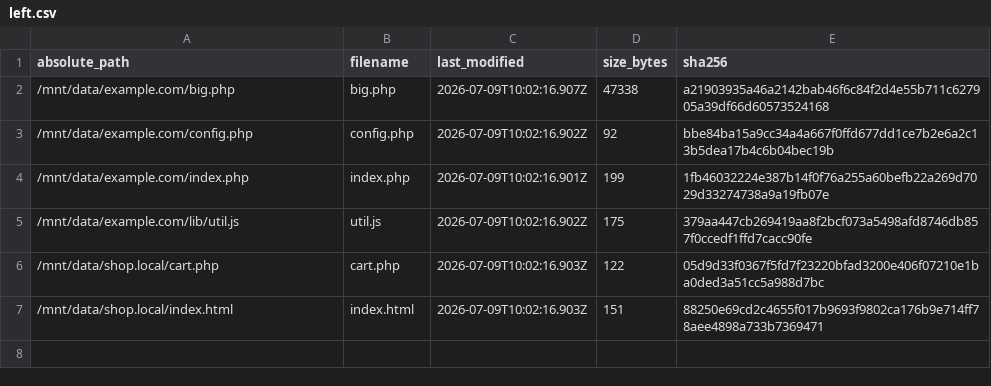
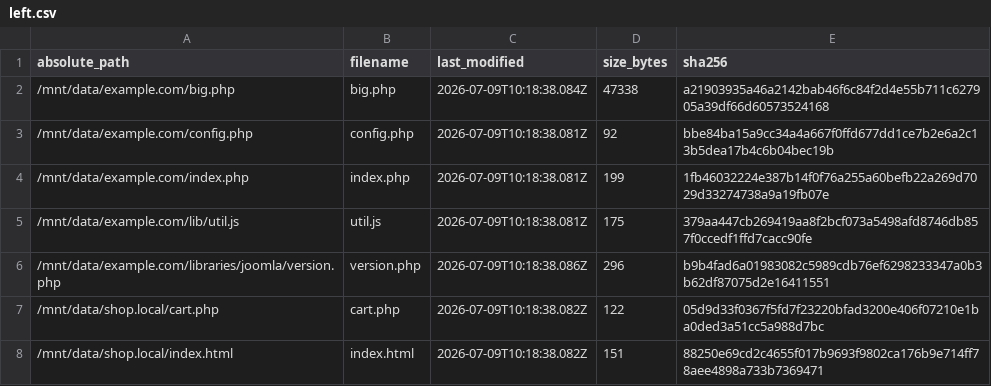
Before and after one commit to manuxio/files-fixer, a CSV file: sample/evidence/left.csv, drawn as a sheet.

```diff
--- a/sample/evidence/left.csv
+++ b/sample/evidence/left.csv
@@ -1,7 +1,8 @@
 absolute_path,filename,last_modified,size_bytes,sha256
-/mnt/data/example.com/big.php,big.php,2026-07-09T10:02:16.907Z,47338,a21903935a46a2142bab46f6c84f2d4e55b711c627905a39df66d60573524168
-/mnt/data/example.com/config.php,config.php,2026-07-09T10:02:16.902Z,92,bbe84ba15a9cc34a4a667f0ffd677dd1ce7b2e6a2c13b5dea17b4c6b04bec19b
-/mnt/data/example.com/index.php,index.php,2026-07-09T10:02:16.901Z,199,1fb46032224e387b14f0f76a255a60befb22a269d7029d33274738a9a19fb07e
-/mnt/data/example.com/lib/util.js,util.js,2026-07-09T10:02:16.902Z,175,379aa447cb269419aa8f2bcf073a5498afd8746db857f0ccedf1ffd7cacc90fe
-/mnt/data/shop.local/cart.php,cart.php,2026-07-09T10:02:16.903Z,122,05d9d33f0367f5fd7f23220bfad3200e406f07210e1ba0ded3a51cc5a988d7bc
-/mnt/data/shop.local/index.html,index.html,2026-07-09T10:02:16.903Z,151,88250e69cd2c4655f017b9693f9802ca176b9e714ff78aee4898a733b7369471
+/mnt/data/example.com/big.php,big.php,2026-07-09T10:18:38.084Z,47338,a21903935a46a2142bab46f6c84f2d4e55b711c627905a39df66d60573524168
+/mnt/data/example.com/config.php,config.php,2026-07-09T10:18:38.081Z,92,bbe84ba15a9cc34a4a667f0ffd677dd1ce7b2e6a2c13b5dea17b4c6b04bec19b
+/mnt/data/example.com/index.php,index.php,2026-07-09T10:18:38.081Z,199,1fb46032224e387b14f0f76a255a60befb22a269d7029d33274738a9a19fb07e
+/mnt/data/example.com/lib/util.js,util.js,2026-07-09T10:18:38.081Z,175,379aa447cb269419aa8f2bcf073a5498afd8746db857f0ccedf1ffd7cacc90fe
+/mnt/data/example.com/libraries/joomla/version.php,version.php,2026-07-09T10:18:38.086Z,296,b9b4fad6a01983082c5989cdb76ef6298233347a0b3b62df87075d2e16411551
+/mnt/data/shop.local/cart.php,cart.php,2026-07-09T10:18:38.082Z,122,05d9d33f0367f5fd7f23220bfad3200e406f07210e1ba0ded3a51cc5a988d7bc
+/mnt/data/shop.local/index.html,index.html,2026-07-09T10:18:38.082Z,151,88250e69cd2c4655f017b9693f9802ca176b9e714ff78aee4898a733b7369471
```
Also changed, not shown: sample/evidence/right.csv, 18 other files.
